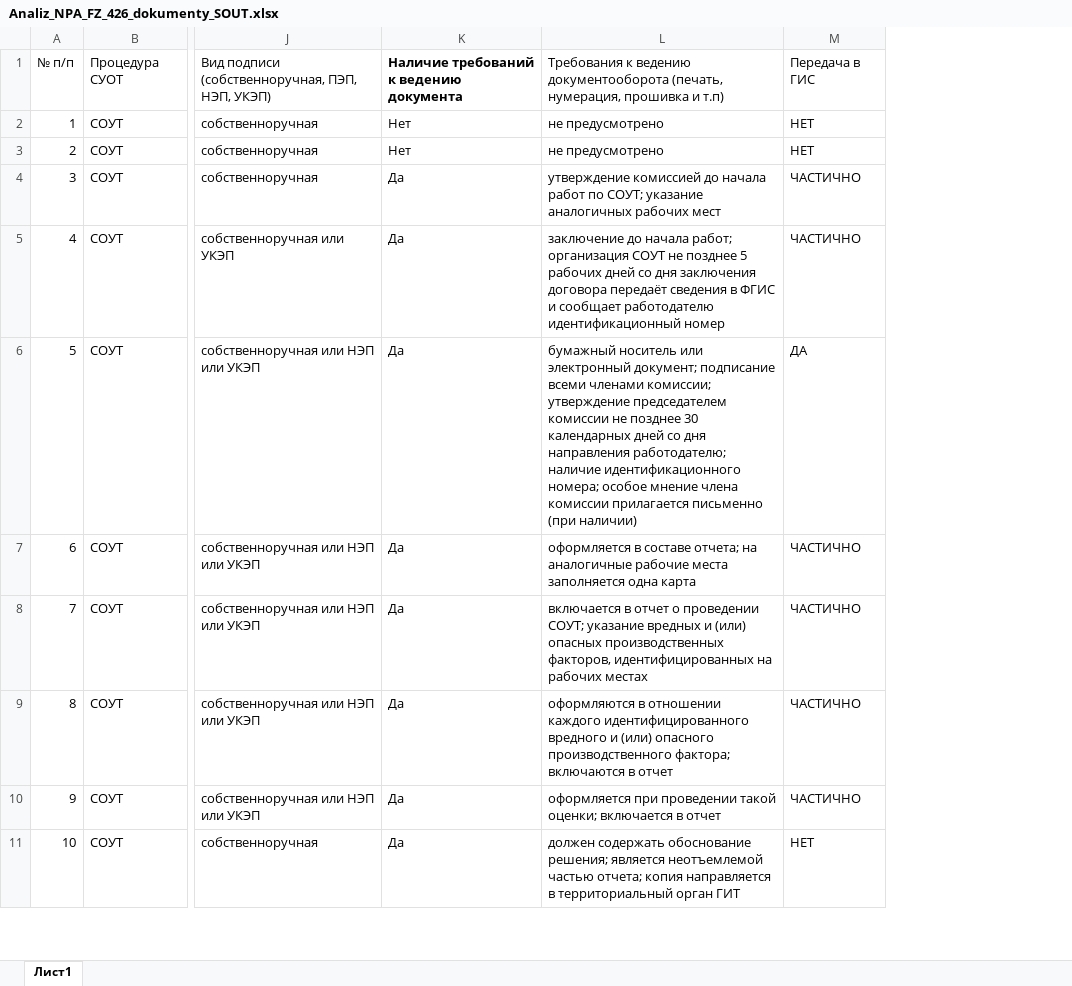
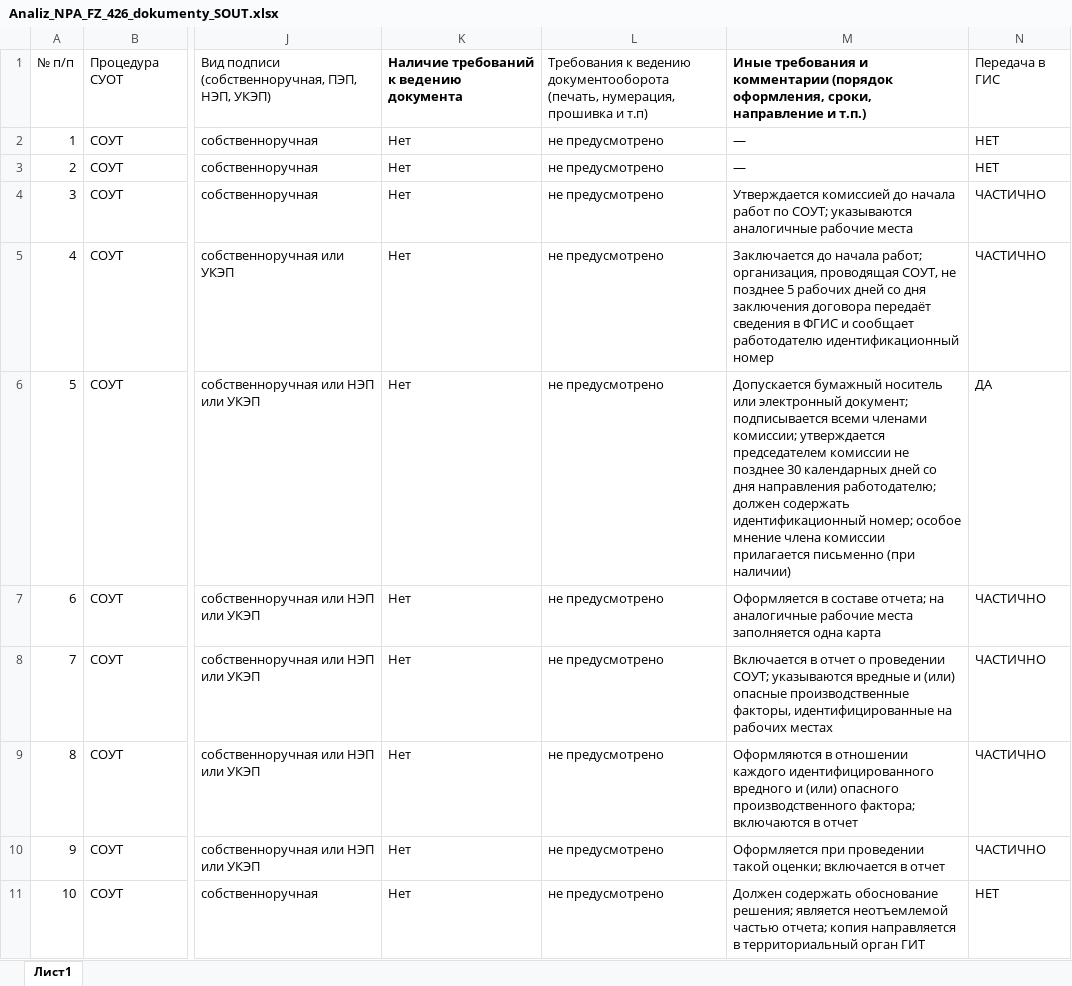
Before and after one commit to lysakalenushka-hash/-, an Excel workbook: presentations/Analiz_NPA_FZ_426_dokumenty_SOUT.xlsx, sheet Лист1, drawn as a sheet; only a part is shown, gaps mark what is left out; values as stored, in another font and other column widths than the file's, no borders; table styles not drawn; removed rows and columns are numbered as before the commit, all else as after; the diff names each change by its address in the sheet, - before the commit and + after, or states it on an @@ line.

```diff
--- a/presentations/Analiz_NPA_FZ_426_dokumenty_SOUT.xlsx (sheet Лист1)
+++ b/presentations/Analiz_NPA_FZ_426_dokumenty_SOUT.xlsx (sheet Лист1)
-column K, rows 1-11: Наличие требований к ведению документа | Нет | Нет | Да | Да | Да | Да | Да | Да | Да | Да
-column L, rows 1-11: Требования к ведению документооборота (печать, нумерация, прошивка и т.п) | не предусмотрено | не предусмотрено | утверждение комиссией до начала работ по СОУТ; указание аналогичных рабочих мест | заключение до начала работ; организация СОУТ не позднее 5 рабочих дней со дня заключения договора передаёт сведения в ФГИС и сообщает работодателю идентификационный номер | бумажный носитель или электронный документ; подписание всеми членами комиссии; утверждение председателем комиссии не позднее 30 календарных дней со дня направления работодателю; наличие идентификационного номера; особое мнение члена комиссии прилагается письменно (при наличии) | оформляется в составе отчета; на аналогичные рабочие места заполняется одна карта | включается в отчет о проведении СОУТ; указание вредных и (или) опасных производственных факторов, идентифицированных на рабочих местах | оформляются в отношении каждого идентифицированного вредного и (или) опасного производственного фактора; включаются в отчет | оформляется при проведении такой оценки; включается в отчет | должен содержать обоснование решения; является неотъемлемой частью отчета; копия направляется в территориальный орган ГИТ
+column K, rows 1-11: Наличие требований к ведению документа | Нет | Нет | Нет | Нет | Нет | Нет | Нет | Нет | Нет | Нет
+column L, rows 1-11: Требования к ведению документооборота (печать, нумерация, прошивка и т.п) | не предусмотрено | не предусмотрено | не предусмотрено | не предусмотрено | не предусмотрено | не предусмотрено | не предусмотрено | не предусмотрено | не предусмотрено | не предусмотрено
+column M, rows 1-11: Иные требования и комментарии (порядок оформления, сроки, направление и т.п.) | — | — | Утверждается комиссией до начала работ по СОУТ; указываются аналогичные рабочие места | Заключается до начала работ; организация, проводящая СОУТ, не позднее 5 рабочих дней со дня заключения договора передаёт сведения в ФГИС и сообщает работодателю идентификационный номер | Допускается бумажный носитель или электронный документ; подписывается всеми членами комиссии; утверждается председателем комиссии не позднее 30 календарных дней со дня направления работодателю; должен содержать идентификационный номер; особое мнение члена комиссии прилагается письменно (при наличии) | Оформляется в составе отчета; на аналогичные рабочие места заполняется одна карта | Включается в отчет о проведении СОУТ; указываются вредные и (или) опасные производственные факторы, идентифицированные на рабочих местах | Оформляются в отношении каждого идентифицированного вредного и (или) опасного производственного фактора; включаются в отчет | Оформляется при проведении такой оценки; включается в отчет | Должен содержать обоснование решения; является неотъемлемой частью отчета; копия направляется в территориальный орган ГИТ
```
